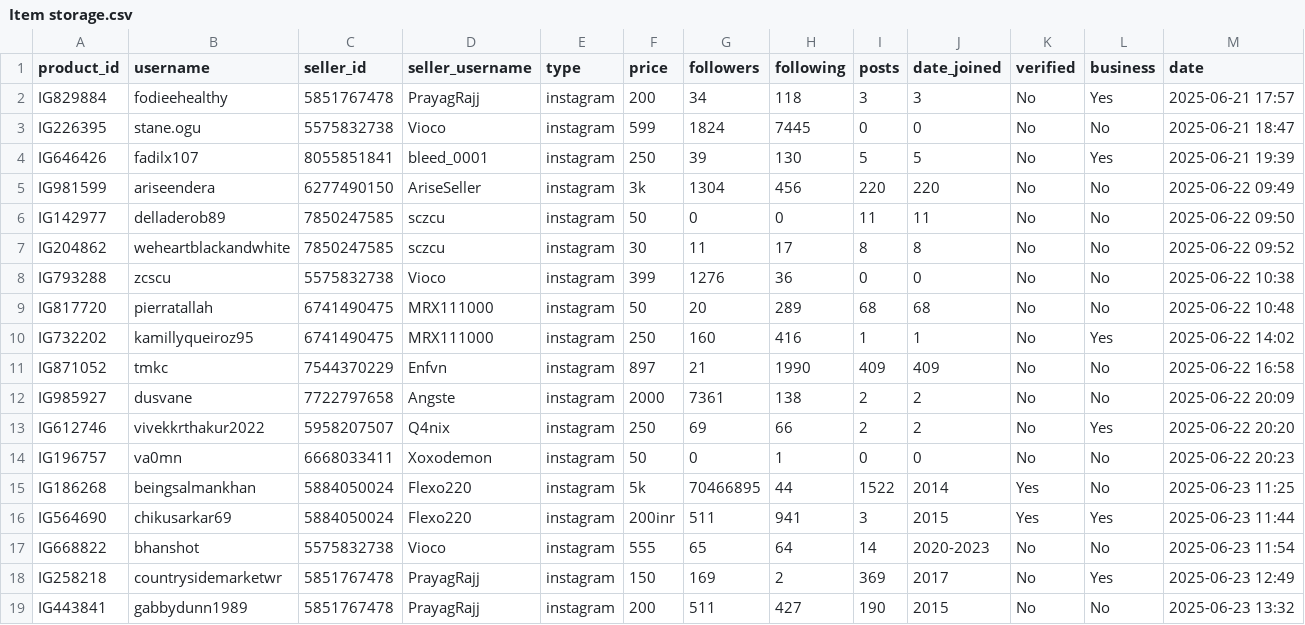
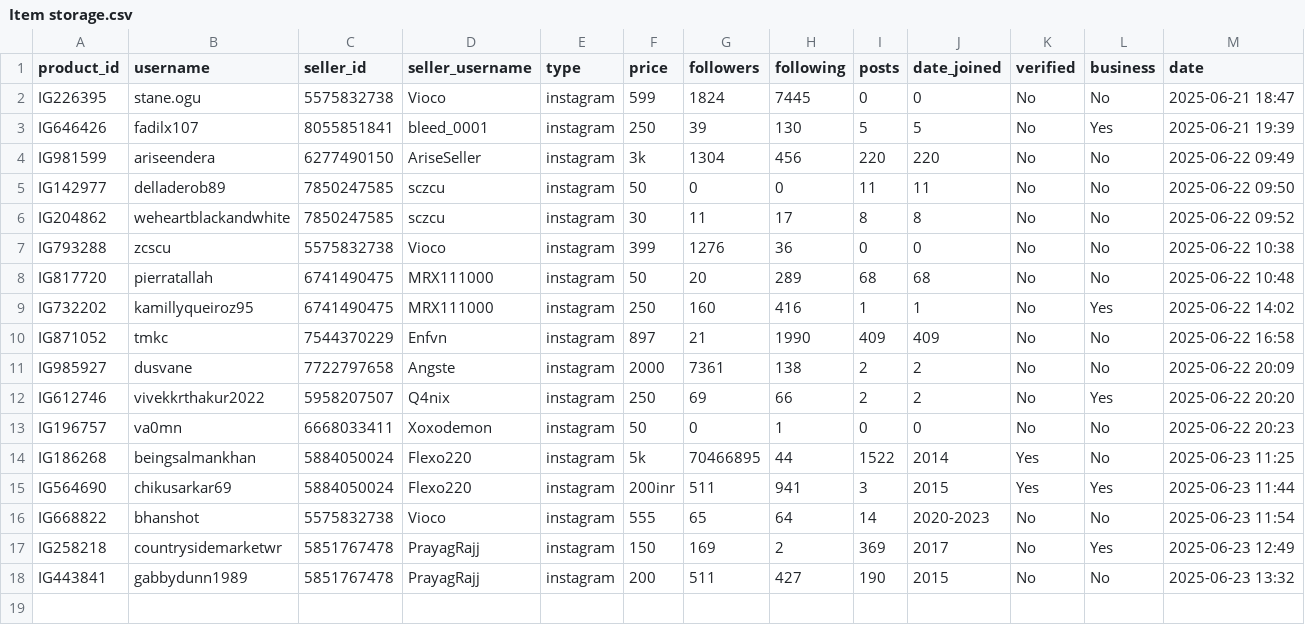
Before and after one commit to MrHacker274/Vortex, a CSV file: Item storage.csv, drawn as a sheet; the diff names each change by its address in the sheet, - before the commit and + after, or states it on an @@ line.

Commit message:
Delete product IG829884

```diff
--- a/Item storage.csv
+++ b/Item storage.csv
-row 2: IG829884 | fodieehealthy | 5851767478 | PrayagRajj | instagram | 200 | 34 | 118 | 3 | 3 | No | Yes | 2025-06-21 17:57
```
